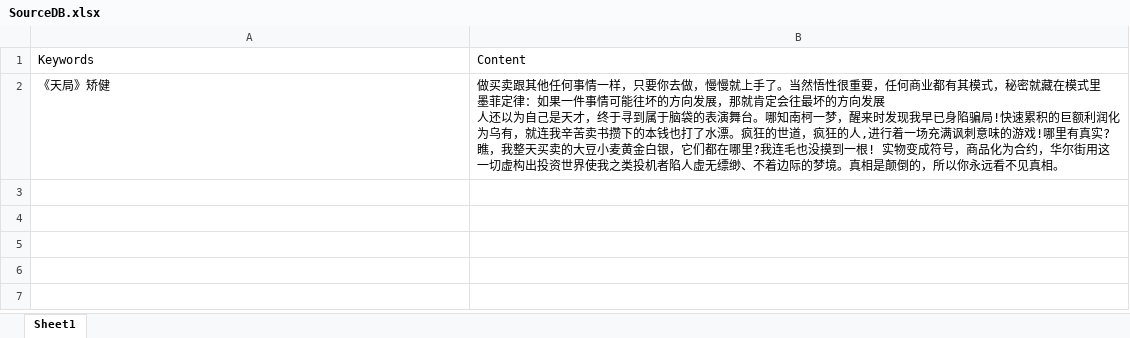
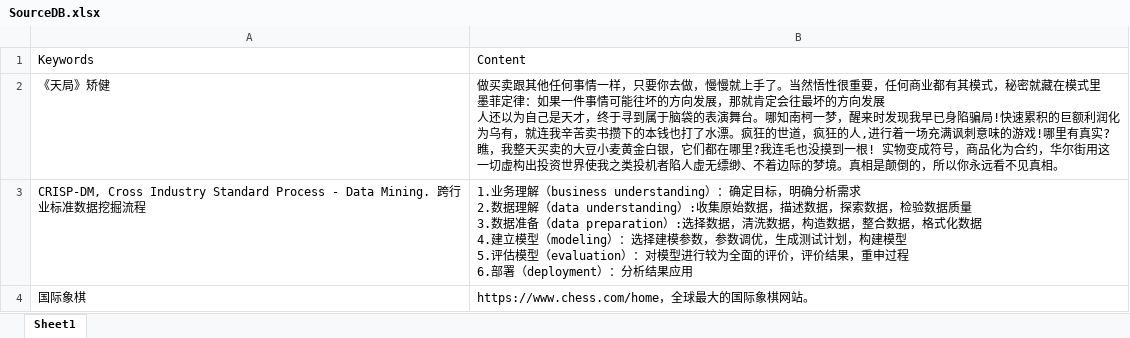
Before and after one commit to qyu6/kbs, an Excel workbook: SourceDB.xlsx, sheet Sheet1, drawn as a sheet; values as stored, in another font and other column widths than the file's, no borders; ↵ is a line break in a cell; the diff names each change by its address in the sheet, - before the commit and + after, or states it on an @@ line.

Commit message:
update

```diff
--- a/SourceDB.xlsx (sheet Sheet1)
+++ b/SourceDB.xlsx (sheet Sheet1)
+row 3: CRISP-DM, Cross Industry Standard Process - Data Mining. 跨行业标准数据挖掘流程 | 1.业务理解（business understanding）：确定目标，明确分析需求 ↵ 2.数据理解（data understanding）:收集原始数据，描述数据，探索数据，检验数据质量 ↵ 3.数据准备（data preparation）:选择数据，清洗数据，构造数据，整合数据，格式化数据 ↵ 4.建立模型（modeling）：选择建模参数，参数调优，生成测试计划，构建模型 ↵ 5.评估模型（evaluation）：对模型进行较为全面的评价，评价结果，重申过程 ↵ 6.部署（deployment）：分析结果应用
+row 4: 国际象棋 | https://www.chess.com/home，全球最大的国际象棋网站。
```
